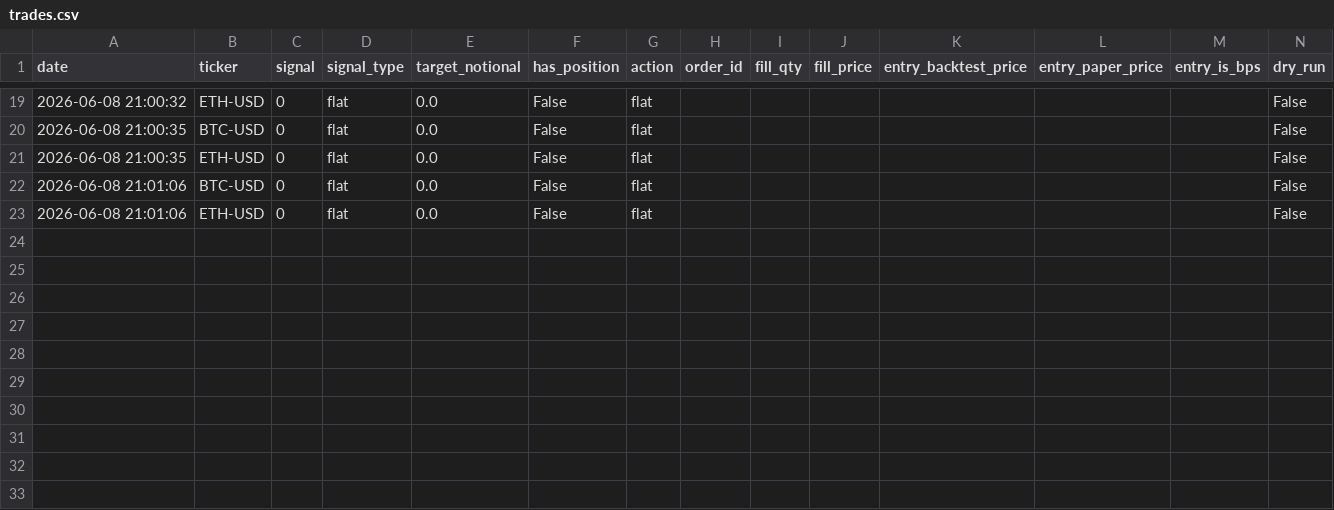
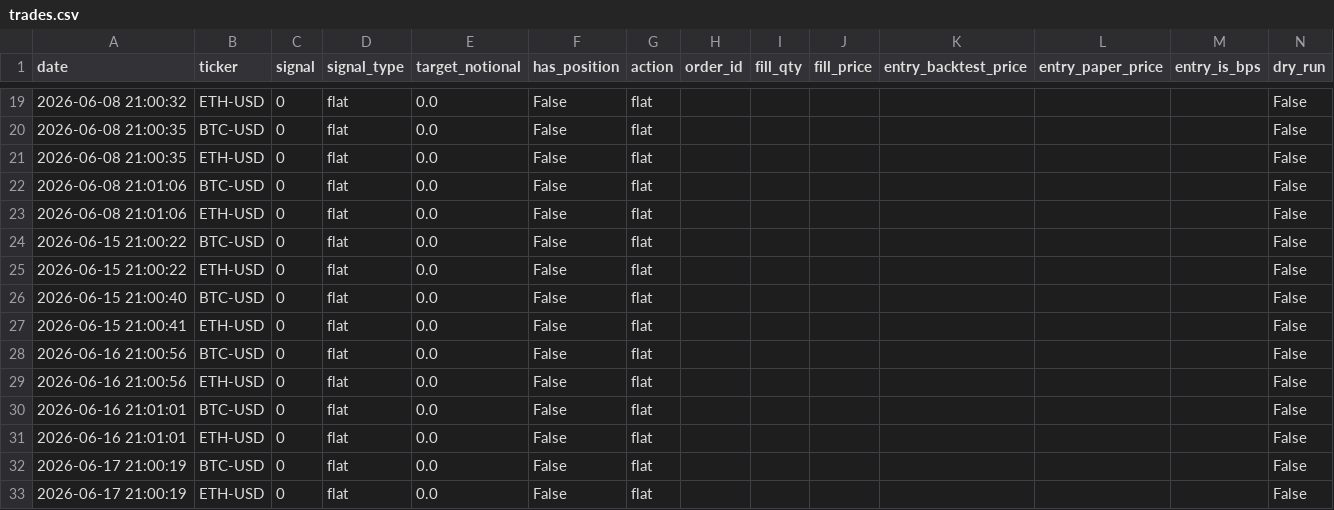
Before and after one commit to marcohwlam/quant-zero, a CSV file: paper_trading/h10_crypto_eql_reversal_v2/trades.csv, drawn as a sheet; only a part is shown, gaps mark what is left out.

Commit message:
feat(QUA-337): H10 paper run 2026-06-17 — flat signals, no trades
BTC-USD: flat | ETH-USD: flat | account_value: $5000.00
IS report: n/a (no fills with backtest_assumed_price)

Co-Authored-By: Paperclip <noreply@paperclip.ing>

```diff
--- a/paper_trading/h10_crypto_eql_reversal_v2/trades.csv
+++ b/paper_trading/h10_crypto_eql_reversal_v2/trades.csv
@@ -23 +23,11 @@ date,ticker,signal,signal_type,target_notional,has_position,action,order_id,fill
 2026-06-08 21:01:06,ETH-USD,0,flat,0.0,False,flat,,,,,,,False
+2026-06-15 21:00:22,BTC-USD,0,flat,0.0,False,flat,,,,,,,False
+2026-06-15 21:00:22,ETH-USD,0,flat,0.0,False,flat,,,,,,,False
+2026-06-15 21:00:40,BTC-USD,0,flat,0.0,False,flat,,,,,,,False
+2026-06-15 21:00:41,ETH-USD,0,flat,0.0,False,flat,,,,,,,False
+2026-06-16 21:00:56,BTC-USD,0,flat,0.0,False,flat,,,,,,,False
+2026-06-16 21:00:56,ETH-USD,0,flat,0.0,False,flat,,,,,,,False
+2026-06-16 21:01:01,BTC-USD,0,flat,0.0,False,flat,,,,,,,False
+2026-06-16 21:01:01,ETH-USD,0,flat,0.0,False,flat,,,,,,,False
+2026-06-17 21:00:19,BTC-USD,0,flat,0.0,False,flat,,,,,,,False
+2026-06-17 21:00:19,ETH-USD,0,flat,0.0,False,flat,,,,,,,False
```
Also changed, not shown: paper_trading/h10_crypto_eql_reversal_v2/equity.csv, 2 other files.
